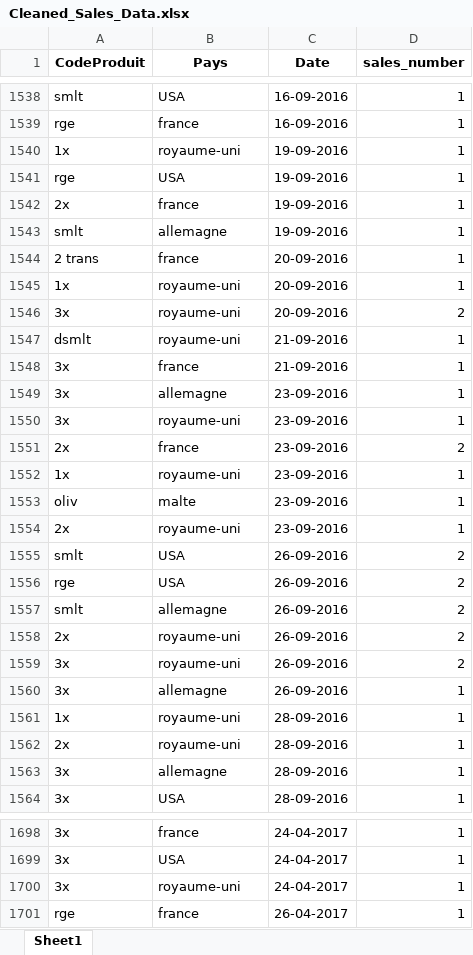
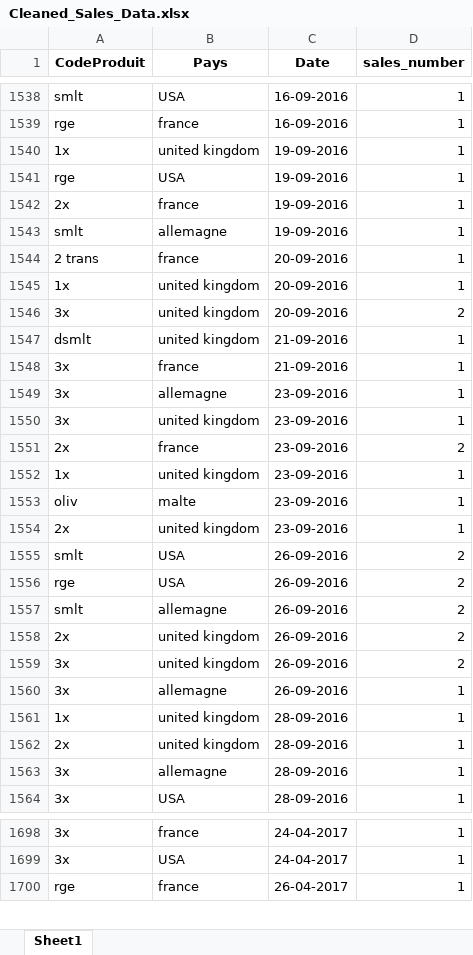
Before and after one commit to amine0891/MLOPS--Sales-Forecast, an Excel workbook: data/Cleaned_Sales_Data.xlsx, sheet Sheet1, drawn as a sheet; only a part is shown, gaps mark what is left out; values as stored, in another font and other column widths than the file's, no borders; the diff covers the shown part only; the diff names each change by its address in the sheet, - before the commit and + after, or states it on an @@ line.

```diff
--- a/data/Cleaned_Sales_Data.xlsx (sheet Sheet1)
+++ b/data/Cleaned_Sales_Data.xlsx (sheet Sheet1)
-B1540 (Pays): royaume-uni
+B1540 (Pays): united kingdom
-B1545:B1547 (Pays): royaume-uni
+B1545:B1547 (Pays): united kingdom
-B1550 (Pays): royaume-uni
+B1550 (Pays): united kingdom
-B1552 (Pays): royaume-uni
+B1552 (Pays): united kingdom
-B1554 (Pays): royaume-uni
+B1554 (Pays): united kingdom
-B1558:B1559 (Pays): royaume-uni
+B1558:B1559 (Pays): united kingdom
-B1561:B1562 (Pays): royaume-uni
+B1561:B1562 (Pays): united kingdom
-row 1700: 3x | royaume-uni | 24-04-2017 | 1
```
Also changed, not shown: 20 removed rows and 569 edited cells elsewhere in this sheet, 6 other files.
